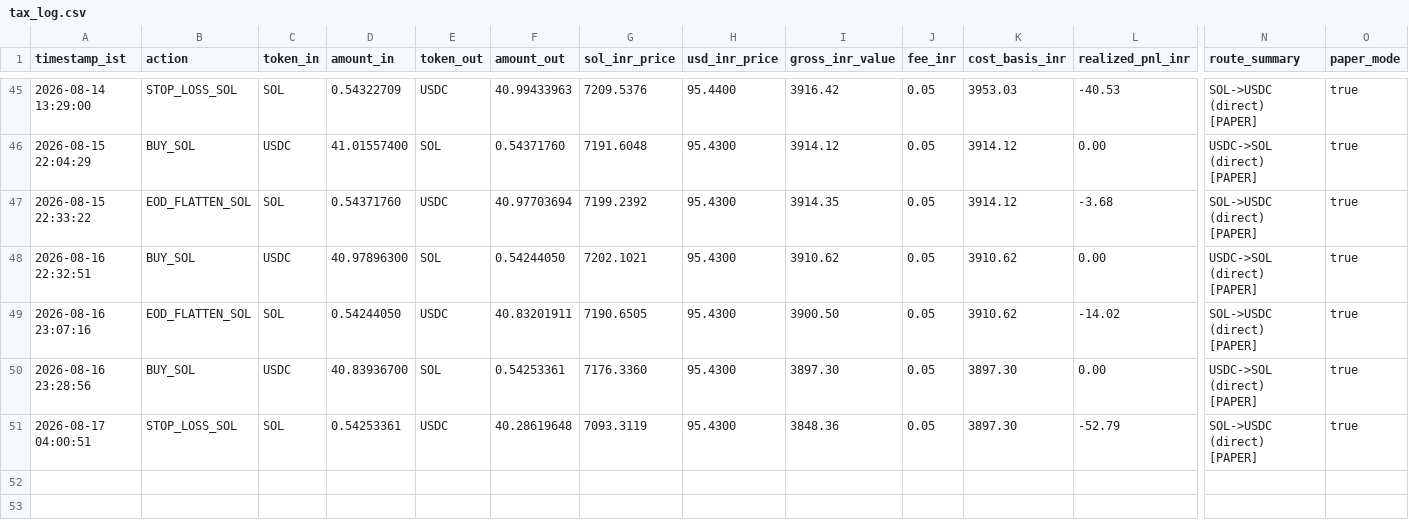
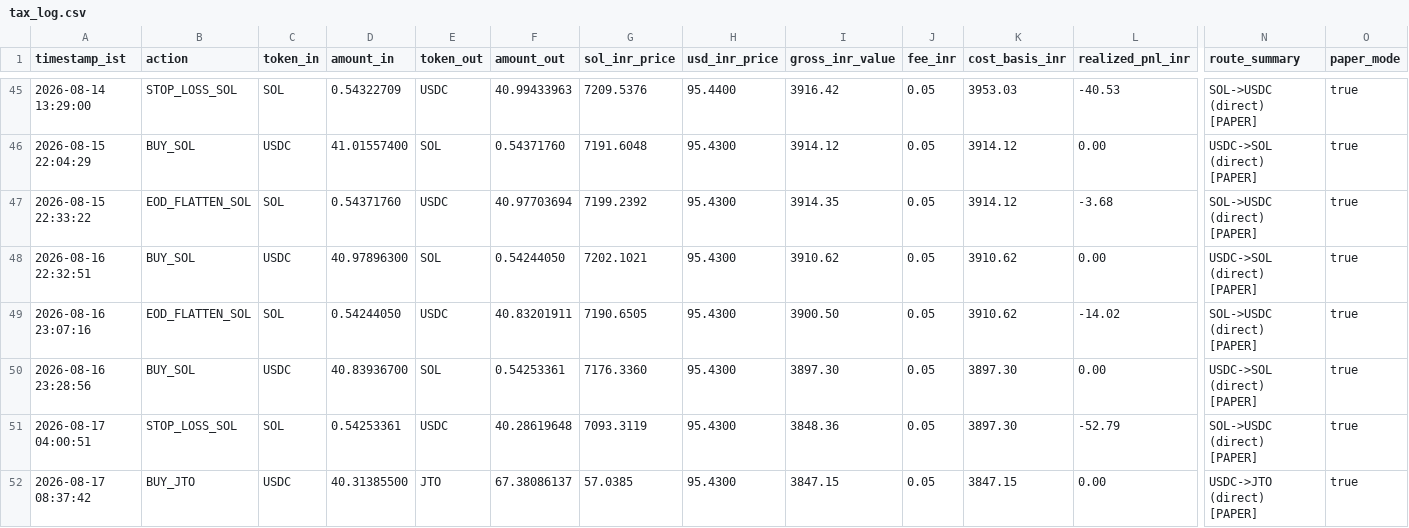
Before and after one commit to CYBERDEVILZ/solana-trade-bot, a CSV file: data/tax_log.csv, drawn as a sheet; only a part is shown, gaps mark what is left out; rows hold the shown columns only; the diff names each change by its address in the sheet, - before the commit and + after, or states it on an @@ line.

Commit message:
auto: cycle complete (signal: LONG_ENTRY)

```diff
--- a/data/tax_log.csv
+++ b/data/tax_log.csv
+row 52: 2026-08-17 08:37:42 | BUY_JTO | USDC | 40.31385500 | JTO | 67.38086137 | 57.0385 | 95.4300 | 3847.15 | 0.05 | 3847.15 | 0.00 | USDC->JTO (direct) [PAPER] | true
```
Also changed, not shown: 1 other file.
